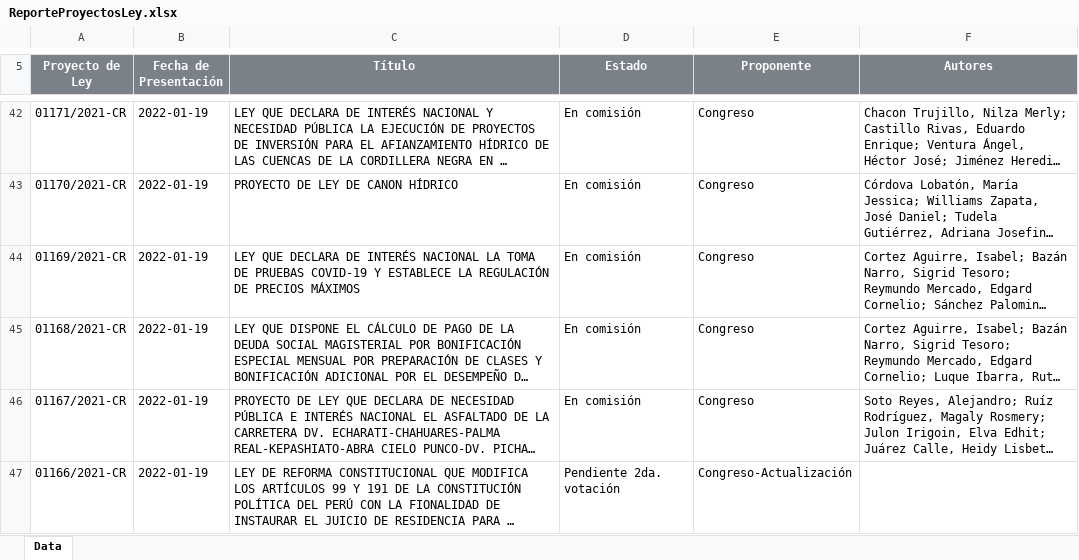
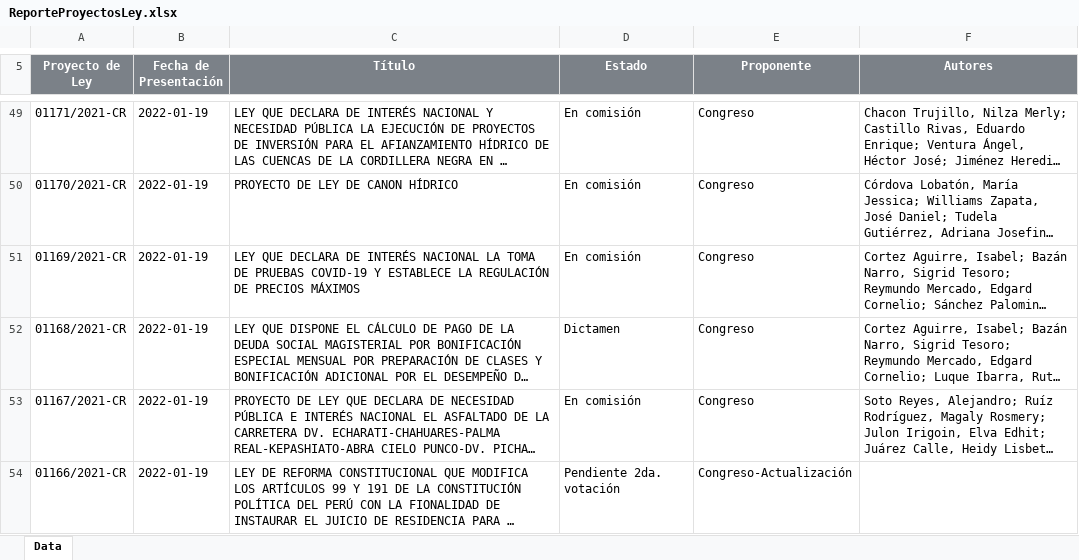
Before and after one commit to CesarAHN/congreso-peru-proyectos-de-ley, an Excel workbook: ReporteProyectosLey.xlsx, sheet Data, drawn as a sheet; only a part is shown, gaps mark what is left out; long unchanged cells end in …; values as stored, in another font and other column widths than the file's, no borders; charts and pictures not drawn; addresses are those after the commit; the diff covers the shown part only; the diff names each change by its address in the sheet, - before the commit and + after, or states it on an @@ line.

```diff
--- a/ReporteProyectosLey.xlsx (sheet Data)
+++ b/ReporteProyectosLey.xlsx (sheet Data)
-D52 (Estado): En comisión
+D52 (Estado): Dictamen
```
Also changed, not shown: 7 added rows and 25 edited cells elsewhere in this sheet, 17 other files.
